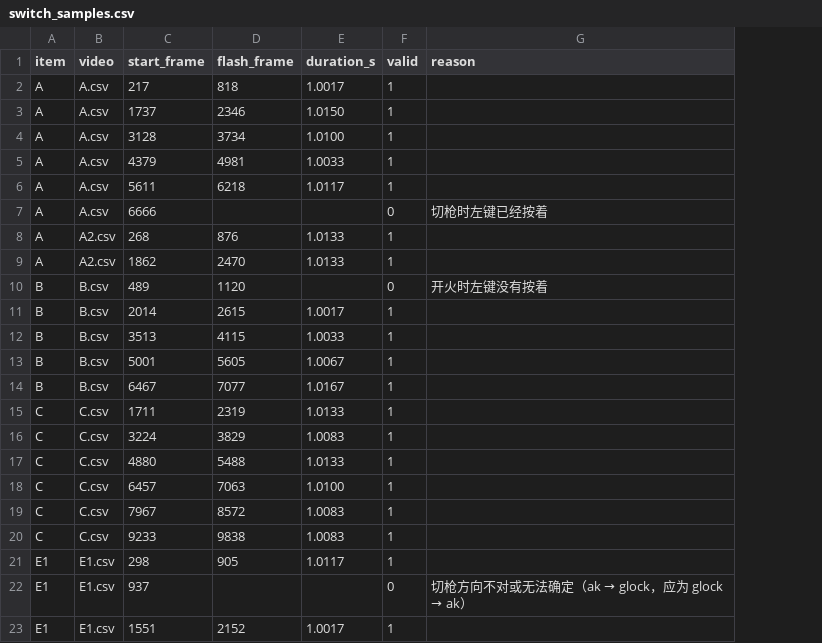
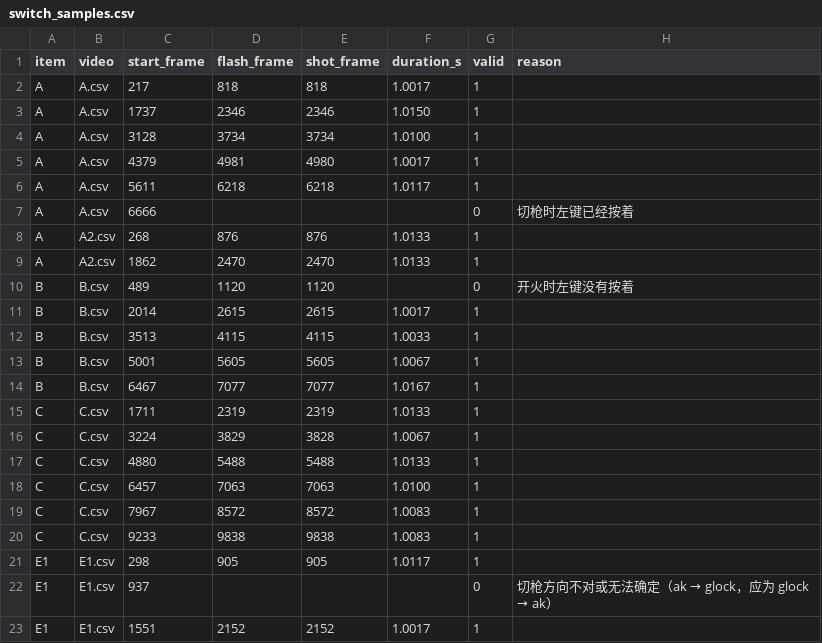
Before and after one commit to chang814/deploy-lab, a CSV file: data/feel/switch_samples.csv, drawn as a sheet; only a part is shown; addresses are those after the commit; the diff names each change by its address in the sheet, - before the commit and + after, or states it on an @@ line.

Commit message:
feat(feel): ammo-counter shot frame, offset range, pre-video history test (#34)
Closes #33. Author: claude. Reviewed by: gpt (6 rounds; remaining synthetic edge cases documented as known limits per human decision). CI: green. Approved by: human (9acbca7).

Agent: claude

```diff
--- a/data/feel/switch_samples.csv
+++ b/data/feel/switch_samples.csv
+column E (shot_frame), rows 2-23: 818 | 2346 | 3734 | 4980 | 6218 |  | 876 | 2470 | 1120 | 2615 | 4115 | 5605 | 7077 | 2319 | 3828 | 5488 | 7063 | 8572 | 9838 | 905 |  | 2152
-F5 (duration_s): 1.0033
+F5 (duration_s): 1.0017
-F16 (duration_s): 1.0083
+F16 (duration_s): 1.0067
```
Also changed, not shown: data/feel/switch.csv, 7 other files.
